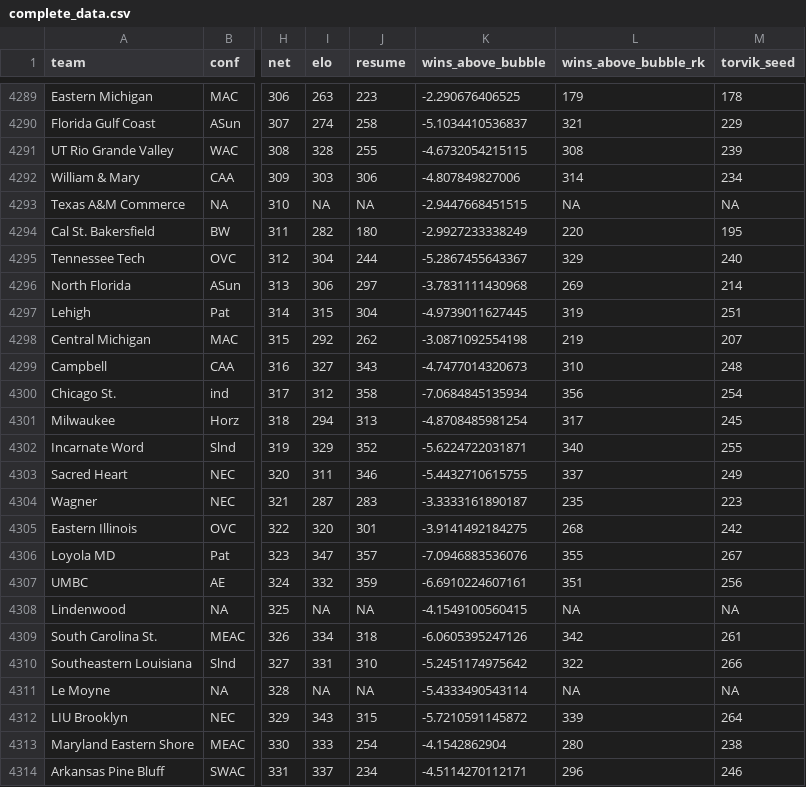
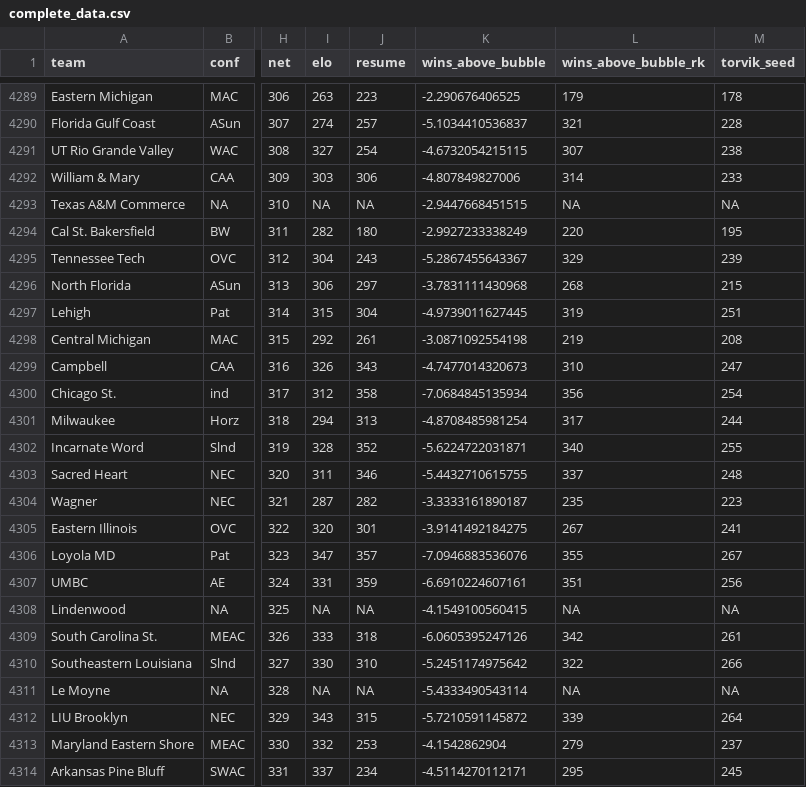
Before and after one commit to andreweatherman/NCAA_NET_RANKINGS, a CSV file: complete_data.csv, drawn as a sheet; only a part is shown, gaps mark what is left out; the diff covers the shown part only; the diff names each change by its address in the sheet, - before the commit and + after, or states it on an @@ line.

```diff
--- a/complete_data.csv
+++ b/complete_data.csv
-J4290 (resume): 258
+J4290 (resume): 257
-M4290 (torvik_seed): 229
+M4290 (torvik_seed): 228
-I4291 (elo): 328
+I4291 (elo): 327
-J4291 (resume): 255
+J4291 (resume): 254
-L4291 (wins_above_bubble_rk): 308
+L4291 (wins_above_bubble_rk): 307
-M4291 (torvik_seed): 239
+M4291 (torvik_seed): 238
-M4292 (torvik_seed): 234
+M4292 (torvik_seed): 233
-J4295 (resume): 244
+J4295 (resume): 243
-M4295 (torvik_seed): 240
+M4295 (torvik_seed): 239
-L4296 (wins_above_bubble_rk): 269
+L4296 (wins_above_bubble_rk): 268
-M4296 (torvik_seed): 214
+M4296 (torvik_seed): 215
-J4298 (resume): 262
+J4298 (resume): 261
-M4298 (torvik_seed): 207
+M4298 (torvik_seed): 208
-I4299 (elo): 327
+I4299 (elo): 326
-M4299 (torvik_seed): 248
+M4299 (torvik_seed): 247
-M4301 (torvik_seed): 245
+M4301 (torvik_seed): 244
-I4302 (elo): 329
+I4302 (elo): 328
-M4303 (torvik_seed): 249
+M4303 (torvik_seed): 248
-J4304 (resume): 283
+J4304 (resume): 282
-L4305 (wins_above_bubble_rk): 268
+L4305 (wins_above_bubble_rk): 267
-M4305 (torvik_seed): 242
+M4305 (torvik_seed): 241
-I4307 (elo): 332
+I4307 (elo): 331
-I4309 (elo): 334
+I4309 (elo): 333
-I4310 (elo): 331
+I4310 (elo): 330
-I4313 (elo): 333
+I4313 (elo): 332
-J4313 (resume): 254
+J4313 (resume): 253
-L4313 (wins_above_bubble_rk): 280
+L4313 (wins_above_bubble_rk): 279
-M4313 (torvik_seed): 238
+M4313 (torvik_seed): 237
-L4314 (wins_above_bubble_rk): 296
+L4314 (wins_above_bubble_rk): 295
-M4314 (torvik_seed): 246
+M4314 (torvik_seed): 245
```
Also changed, not shown: 151 edited cells elsewhere in this file, daily_rankings/20231216.csv.
